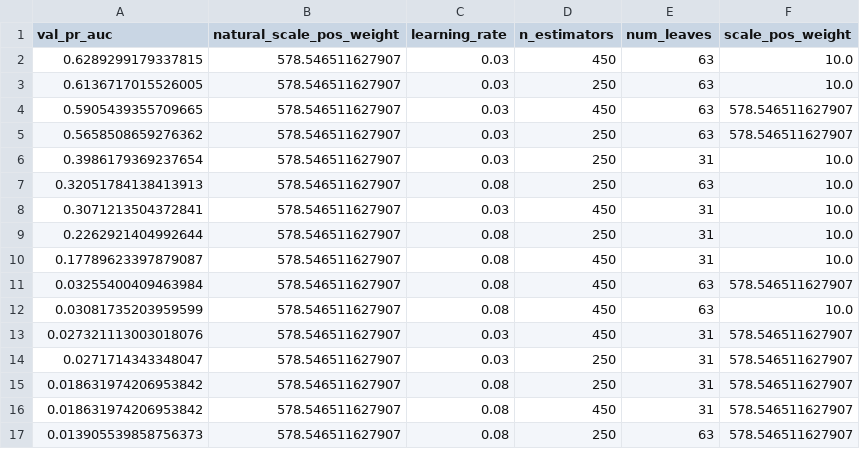
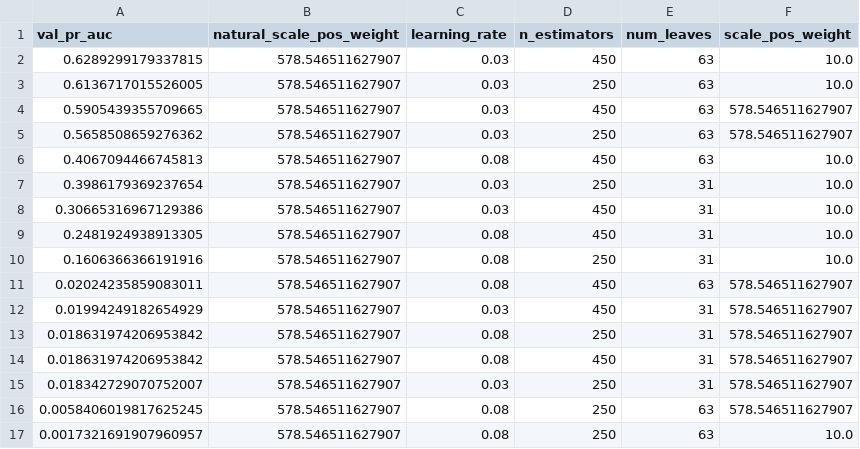
Before and after one commit to AnBinh1703/Final_Project_DMM501_Group1, a CSV file: artifacts/benchmarks/improved_hyperparameter_tuning.csv, drawn as a sheet.

Commit message:
Update artifacts and LaTeX report for DDM501 project
- Updated confusion matrix, feature importance, and SHAP summary figures in artifacts.
- Modified model selection summary JSON with new selection timestamp and updated thresholds.
- Revised LaTeX report structure, including a new cover page and expanded sections.
- Added BibTeX references for external sources in the report.
- Enhanced README with build instructions for the LaTeX document.
- Included Docker deployment evidence and updated monitoring visuals in the report.

```diff
--- a/artifacts/benchmarks/improved_hyperparameter_tuning.csv
+++ b/artifacts/benchmarks/improved_hyperparameter_tuning.csv
@@ -5,13 +5,13 @@ val_pr_auc,natural_scale_pos_weight,learning_rate,n_estimators,num_leaves,scale_
 0.5658508659276362,578.546511627907,0.03,250,63,578.546511627907
+0.4067094466745813,578.546511627907,0.08,450,63,10.0
 0.3986179369237654,578.546511627907,0.03,250,31,10.0
-0.32051784138413913,578.546511627907,0.08,250,63,10.0
-0.3071213504372841,578.546511627907,0.03,450,31,10.0
-0.2262921404992644,578.546511627907,0.08,250,31,10.0
-0.17789623397879087,578.546511627907,0.08,450,31,10.0
-0.03255400409463984,578.546511627907,0.08,450,63,578.546511627907
-0.03081735203959599,578.546511627907,0.08,450,63,10.0
-0.027321113003018076,578.546511627907,0.03,450,31,578.546511627907
-0.0271714343348047,578.546511627907,0.03,250,31,578.546511627907
+0.30665316967129386,578.546511627907,0.03,450,31,10.0
+0.2481924938913305,578.546511627907,0.08,450,31,10.0
+0.1606366366191916,578.546511627907,0.08,250,31,10.0
+0.02024235859083011,578.546511627907,0.08,450,63,578.546511627907
+0.01994249182654929,578.546511627907,0.03,450,31,578.546511627907
 0.018631974206953842,578.546511627907,0.08,250,31,578.546511627907
 0.018631974206953842,578.546511627907,0.08,450,31,578.546511627907
-0.013905539858756373,578.546511627907,0.08,250,63,578.546511627907
+0.018342729070752007,578.546511627907,0.03,250,31,578.546511627907
+0.0058406019817625245,578.546511627907,0.08,250,63,578.546511627907
+0.0017321691907960957,578.546511627907,0.08,250,63,10.0
```
Also changed, not shown: artifacts/benchmarks/improved_feature_importance.csv, artifacts/benchmarks/improved_metrics_table.csv, 13 other files.
